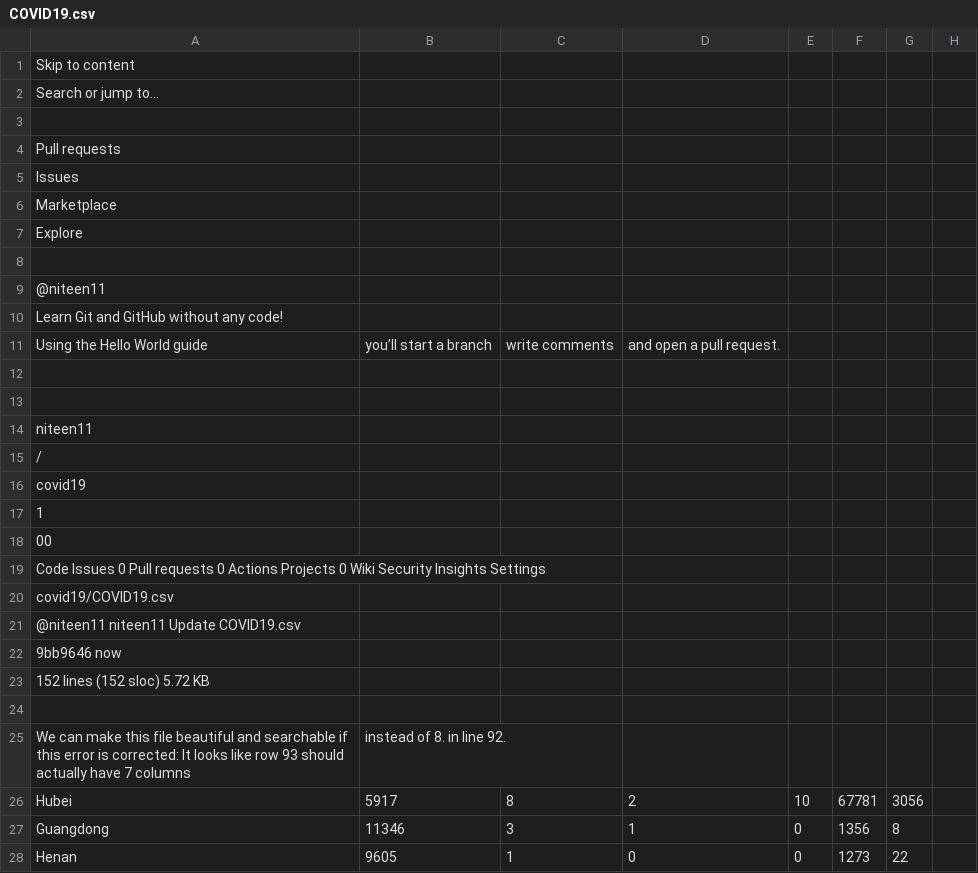
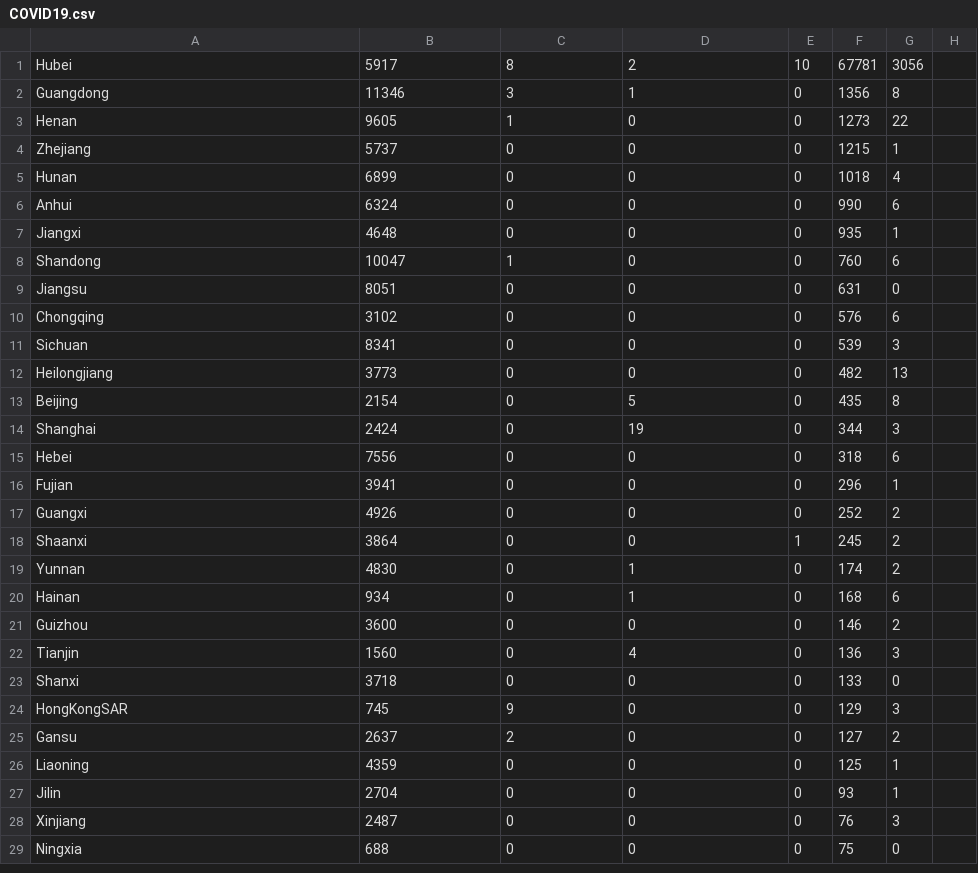
Before and after one commit to niteen11/covid19, a CSV file: COVID19.csv, drawn as a sheet; only a part is shown; the shorter side is filled out with more unchanged rows; the diff names each change by its address in the sheet, - before the commit and + after, or states it on an @@ line.

Commit message:
Update COVID19.csv

```diff
--- a/COVID19.csv
+++ b/COVID19.csv
-row 1: Skip to content
-row 2: Search or jump to…
-row 3: (empty)
-row 4: Pull requests
-row 5: Issues
-row 6: Marketplace
-row 7: Explore
-row 8: (empty)
-row 9: @niteen11
-row 10: Learn Git and GitHub without any code!
-row 11: Using the Hello World guide | you’ll start a branch | write comments | and open a pull request.
-row 12: (empty)
-row 13: (empty)
-row 14: niteen11
-row 15: /
-row 16: covid19
-row 17: 1
-row 18: 00
-row 19: Code Issues 0 Pull requests 0 Actions Projects 0 Wiki Security Insights Settings
-row 20: covid19/COVID19.csv
-row 21: @niteen11 niteen11 Update COVID19.csv
-row 22: 9bb9646 now
-row 23: 152 lines (152 sloc) 5.72 KB
-row 24: (empty)
-row 25: We can make this file beautiful and searchable if this error is corrected: It looks like row 93 should actually have 7 columns | instead of 8. in line 92.
```
